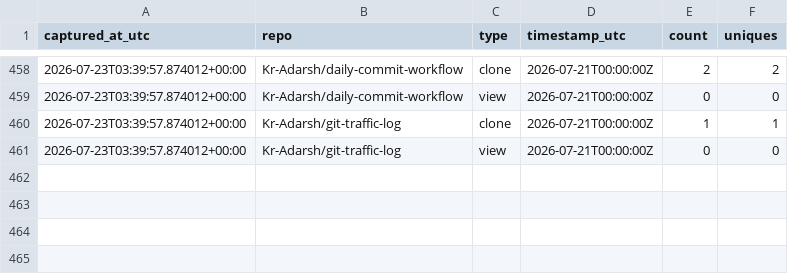
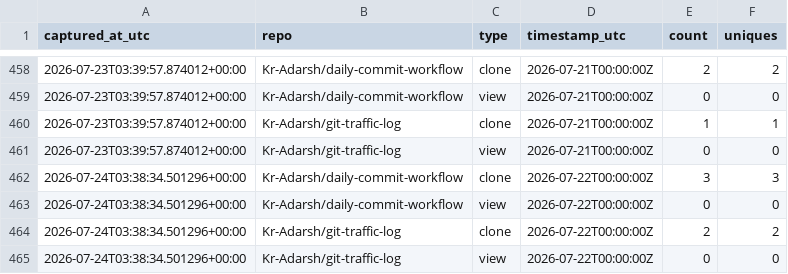
Before and after one commit to Kr-Adarsh/git-traffic-log, a CSV file: traffic/traffic_log.csv, drawn as a sheet; only a part is shown, gaps mark what is left out; the diff names each change by its address in the sheet, - before the commit and + after, or states it on an @@ line.

```diff
--- a/traffic/traffic_log.csv
+++ b/traffic/traffic_log.csv
+row 462: 2026-07-24T03:38:34.501296+00:00 | Kr-Adarsh/daily-commit-workflow | clone | 2026-07-22T00:00:00Z | 3 | 3
+row 463: 2026-07-24T03:38:34.501296+00:00 | Kr-Adarsh/daily-commit-workflow | view | 2026-07-22T00:00:00Z | 0 | 0
+row 464: 2026-07-24T03:38:34.501296+00:00 | Kr-Adarsh/git-traffic-log | clone | 2026-07-22T00:00:00Z | 2 | 2
+row 465: 2026-07-24T03:38:34.501296+00:00 | Kr-Adarsh/git-traffic-log | view | 2026-07-22T00:00:00Z | 0 | 0
```
